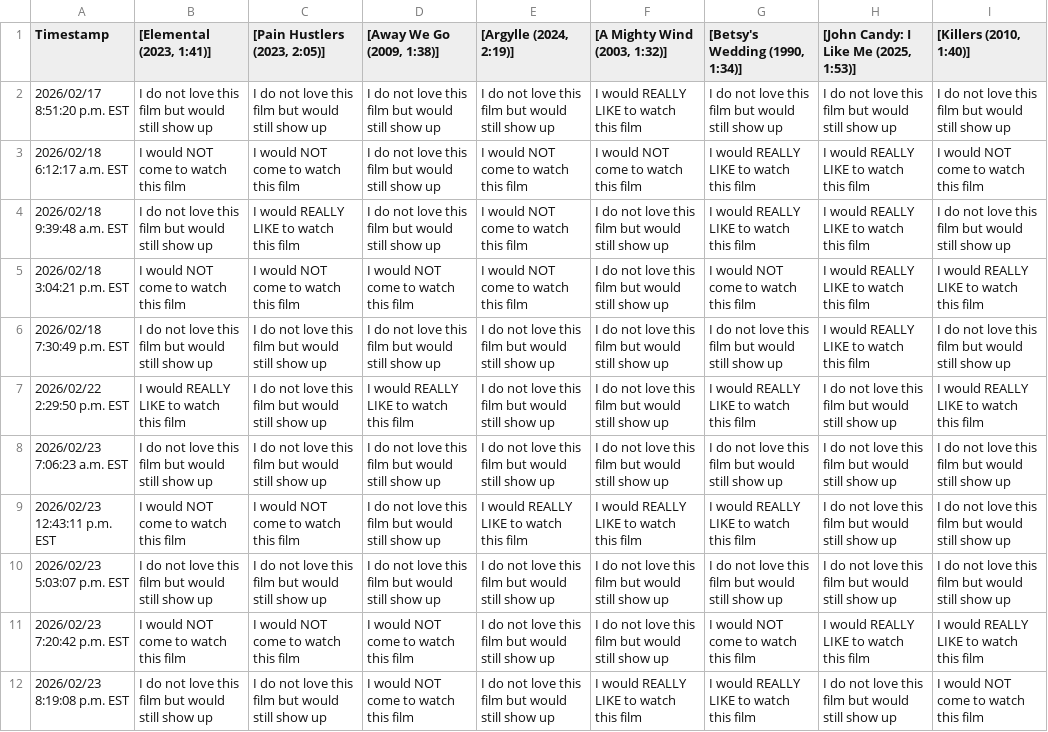
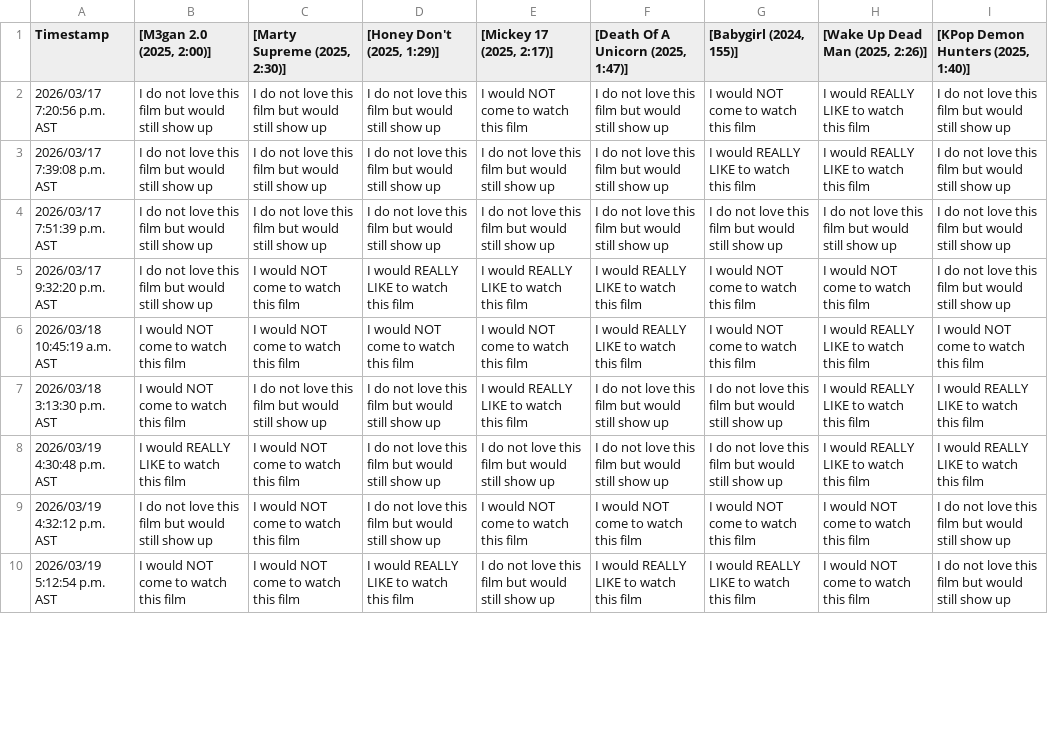
Before and after one commit to JCSzamosi/MovieNight, a CSV file: data/current_week.csv, drawn as a sheet; only a part is shown; removed rows and columns are numbered as before the commit, all else as after; the diff covers the shown part only; the diff names each change by its address in the sheet, - before the commit and + after, or states it on an @@ line.

```diff
--- a/data/current_week.csv
+++ b/data/current_week.csv
-B1: [Elemental (2023, 1:41)]
+B1: [M3gan 2.0 (2025, 2:00)]
-C1: [Pain Hustlers (2023, 2:05)]
+C1: [Marty Supreme (2025, 2:30)]
-D1: [Away We Go (2009, 1:38)]
+D1: [Honey Don't (2025, 1:29)]
-E1: [Argylle (2024, 2:19)]
+E1: [Mickey 17 (2025, 2:17)]
-F1: [A Mighty Wind (2003, 1:32)]
+F1: [Death Of A Unicorn (2025, 1:47)]
-G1: [Betsy's Wedding (1990, 1:34)]
+G1: [Babygirl (2024, 155)]
-H1: [John Candy: I Like Me (2025, 1:53)]
+H1: [Wake Up Dead Man (2025, 2:26)]
-I1: [Killers (2010, 1:40)]
+I1: [KPop Demon Hunters (2025, 1:40)]
-row 2: 2026/02/17 8:51:20 p.m. EST | I do not love this film but would still show up | I do not love this film but would still show up | I do not love this film but would still show up | I do not love this film but would still show up | I would REALLY LIKE to watch this film | I do not love this film but would still show up | I do not love this film but would still show up | I do not love this film but would still show up
-row 3: 2026/02/18 6:12:17 a.m. EST | I would NOT come to watch this film | I would NOT come to watch this film | I do not love this film but would still show up | I would NOT come to watch this film | I would NOT come to watch this film | I would REALLY LIKE to watch this film | I would REALLY LIKE to watch this film | I would NOT come to watch this film
-A2 (Timestamp): 2026/02/18 9:39:48 a.m. EST
+A2 (Timestamp): 2026/03/17 7:20:56 p.m. AST
-C2 ([Marty Supreme (2025, 2:30)]): I would REALLY LIKE to watch this film
+C2 ([Marty Supreme (2025, 2:30)]): I do not love this film but would still show up
-G2 ([Babygirl (2024, 155)]): I would REALLY LIKE to watch this film
+G2 ([Babygirl (2024, 155)]): I would NOT come to watch this film
-row 5: 2026/02/18 3:04:21 p.m. EST | I would NOT come to watch this film | I would NOT come to watch this film | I would NOT come to watch this film | I would NOT come to watch this film | I do not love this film but would still show up | I would NOT come to watch this film | I would REALLY LIKE to watch this film | I would REALLY LIKE to watch this film
-A3 (Timestamp): 2026/02/18 7:30:49 p.m. EST
+A3 (Timestamp): 2026/03/17 7:39:08 p.m. AST
-G3 ([Babygirl (2024, 155)]): I do not love this film but would still show up
+G3 ([Babygirl (2024, 155)]): I would REALLY LIKE to watch this film
-row 7: 2026/02/22 2:29:50 p.m. EST | I would REALLY LIKE to watch this film | I do not love this film but would still show up | I would REALLY LIKE to watch this film | I do not love this film but would still show up | I do not love this film but would still show up | I would REALLY LIKE to watch this film | I do not love this film but would still show up | I would REALLY LIKE to watch this film
-A4 (Timestamp): 2026/02/23 7:06:23 a.m. EST
+A4 (Timestamp): 2026/03/17 7:51:39 p.m. AST
-A5 (Timestamp): 2026/02/23 12:43:11 p.m. EST
+A5 (Timestamp): 2026/03/17 9:32:20 p.m. AST
-B5 ([M3gan 2.0 (2025, 2:00)]): I would NOT come to watch this film
+B5 ([M3gan 2.0 (2025, 2:00)]): I do not love this film but would still show up
-D5 ([Honey Don't (2025, 1:29)]): I do not love this film but would still show up
+D5 ([Honey Don't (2025, 1:29)]): I would REALLY LIKE to watch this film
-G5 ([Babygirl (2024, 155)]): I would REALLY LIKE to watch this film
+G5 ([Babygirl (2024, 155)]): I would NOT come to watch this film
-H5 ([Wake Up Dead Man (2025, 2:26)]): I do not love this film but would still show up
+H5 ([Wake Up Dead Man (2025, 2:26)]): I would NOT come to watch this film
+row 6: 2026/03/18 10:45:19 a.m. AST | I would NOT come to watch this film | I would NOT come to watch this film | I would NOT come to watch this film | I would NOT come to watch this film | I would REALLY LIKE to watch this film | I would NOT come to watch this film | I would REALLY LIKE to watch this film | I would NOT come to watch this film
-A7 (Timestamp): 2026/02/23 5:03:07 p.m. EST
+A7 (Timestamp): 2026/03/18 3:13:30 p.m. AST
-B7 ([M3gan 2.0 (2025, 2:00)]): I do not love this film but would still show up
+B7 ([M3gan 2.0 (2025, 2:00)]): I would NOT come to watch this film
-E7 ([Mickey 17 (2025, 2:17)]): I do not love this film but would still show up
+E7 ([Mickey 17 (2025, 2:17)]): I would REALLY LIKE to watch this film
-H7 ([Wake Up Dead Man (2025, 2:26)]): I do not love this film but would still show up
+H7 ([Wake Up Dead Man (2025, 2:26)]): I would REALLY LIKE to watch this film
-I7: I do not love this film but would still show up
+I7: I would REALLY LIKE to watch this film
-A8 (Timestamp): 2026/02/23 7:20:42 p.m. EST
+A8 (Timestamp): 2026/03/19 4:30:48 p.m. AST
-B8 ([M3gan 2.0 (2025, 2:00)]): I would NOT come to watch this film
+B8 ([M3gan 2.0 (2025, 2:00)]): I would REALLY LIKE to watch this film
-D8 ([Honey Don't (2025, 1:29)]): I would NOT come to watch this film
+D8 ([Honey Don't (2025, 1:29)]): I do not love this film but would still show up
-G8 ([Babygirl (2024, 155)]): I would NOT come to watch this film
+G8 ([Babygirl (2024, 155)]): I do not love this film but would still show up
+row 9: 2026/03/19 4:32:12 p.m. AST | I do not love this film but would still show up | I would NOT come to watch this film | I do not love this film but would still show up | I would NOT come to watch this film | I would NOT come to watch this film | I would NOT come to watch this film | I would NOT come to watch this film | I do not love this film but would still show up
-A10 (Timestamp): 2026/02/23 8:19:08 p.m. EST
+A10 (Timestamp): 2026/03/19 5:12:54 p.m. AST
-B10 ([M3gan 2.0 (2025, 2:00)]): I do not love this film but would still show up
+B10 ([M3gan 2.0 (2025, 2:00)]): I would NOT come to watch this film
-C10 ([Marty Supreme (2025, 2:30)]): I do not love this film but would still show up
+C10 ([Marty Supreme (2025, 2:30)]): I would NOT come to watch this film
-D10 ([Honey Don't (2025, 1:29)]): I would NOT come to watch this film
+D10 ([Honey Don't (2025, 1:29)]): I would REALLY LIKE to watch this film
-H10 ([Wake Up Dead Man (2025, 2:26)]): I do not love this film but would still show up
+H10 ([Wake Up Dead Man (2025, 2:26)]): I would NOT come to watch this film
-I10: I would NOT come to watch this film
+I10: I do not love this film but would still show up
```
Also changed, not shown: 6 edited cells elsewhere in this file, data/current_movies.csv, 3 other files.
